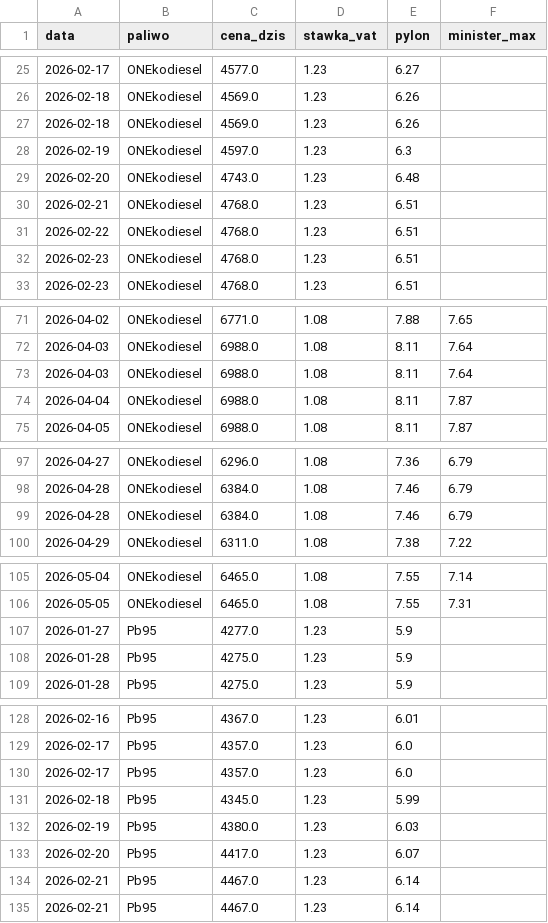
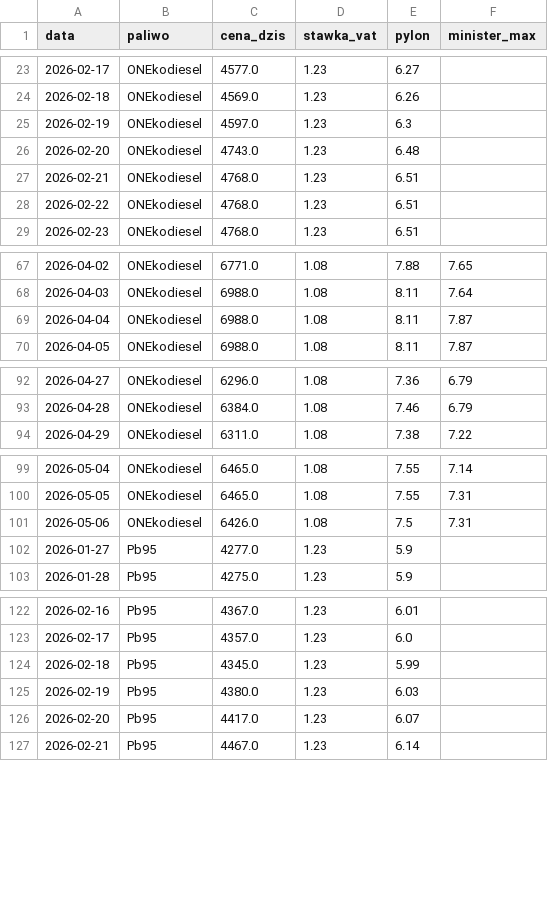
Before and after one commit to Majbor1/orlen_scraper, a CSV file: data/ceny_na_stacjach.csv, drawn as a sheet; only a part is shown, gaps mark what is left out; the diff covers the shown part only.

```diff
--- a/data/ceny_na_stacjach.csv
+++ b/data/ceny_na_stacjach.csv
@@ -26,3 +24,2 @@ data,paliwo,cena_dzis,stawka_vat,pylon,minister_max
 2026-02-18,ONEkodiesel,4569.0,1.23,6.26,
-2026-02-18,ONEkodiesel,4569.0,1.23,6.26,
 2026-02-19,ONEkodiesel,4597.0,1.23,6.3,
@@ -31,3 +28,2 @@ data,paliwo,cena_dzis,stawka_vat,pylon,minister_max
 2026-02-22,ONEkodiesel,4768.0,1.23,6.51,
-2026-02-23,ONEkodiesel,4768.0,1.23,6.51,
 2026-02-23,ONEkodiesel,4768.0,1.23,6.51,
@@ -72,3 +68,2 @@ data,paliwo,cena_dzis,stawka_vat,pylon,minister_max
 2026-04-03,ONEkodiesel,6988.0,1.08,8.11,7.64
-2026-04-03,ONEkodiesel,6988.0,1.08,8.11,7.64
 2026-04-04,ONEkodiesel,6988.0,1.08,8.11,7.87
@@ -98,3 +93,2 @@ data,paliwo,cena_dzis,stawka_vat,pylon,minister_max
 2026-04-28,ONEkodiesel,6384.0,1.08,7.46,6.79
-2026-04-28,ONEkodiesel,6384.0,1.08,7.46,6.79
 2026-04-29,ONEkodiesel,6311.0,1.08,7.38,7.22
@@ -106,4 +100,4 @@ data,paliwo,cena_dzis,stawka_vat,pylon,minister_max
 2026-05-05,ONEkodiesel,6465.0,1.08,7.55,7.31
+2026-05-06,ONEkodiesel,6426.0,1.08,7.5,7.31
 2026-01-27,Pb95,4277.0,1.23,5.9,
-2026-01-28,Pb95,4275.0,1.23,5.9,
 2026-01-28,Pb95,4275.0,1.23,5.9,
@@ -129,3 +123,2 @@ data,paliwo,cena_dzis,stawka_vat,pylon,minister_max
 2026-02-17,Pb95,4357.0,1.23,6.0,
-2026-02-17,Pb95,4357.0,1.23,6.0,
 2026-02-18,Pb95,4345.0,1.23,5.99,
@@ -133,3 +126,2 @@ data,paliwo,cena_dzis,stawka_vat,pylon,minister_max
 2026-02-20,Pb95,4417.0,1.23,6.07,
-2026-02-21,Pb95,4467.0,1.23,6.14,
 2026-02-21,Pb95,4467.0,1.23,6.14,
```
Also changed, not shown: 2 added rows and 5 removed rows elsewhere in this file, data/ceny_orlen_zestawienie.csv, 2 other files.
